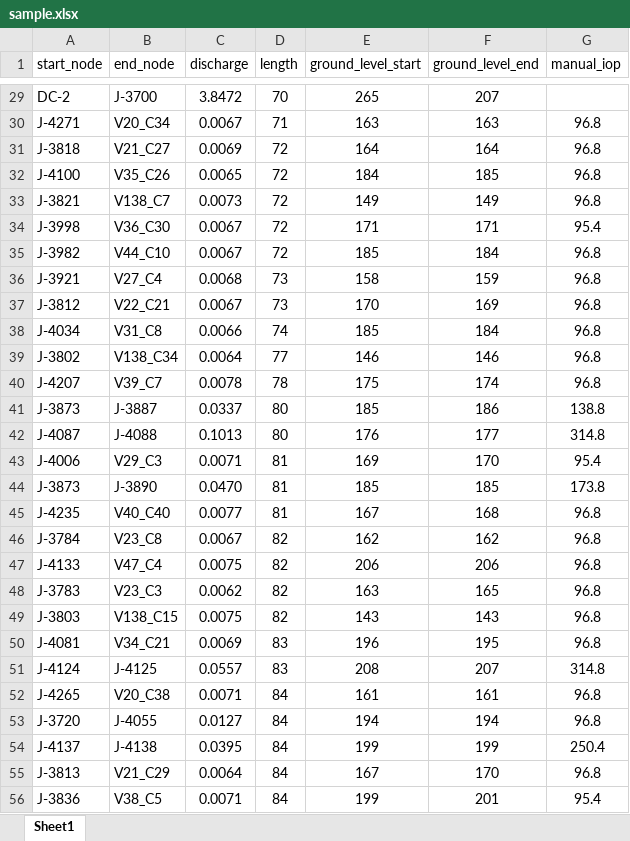
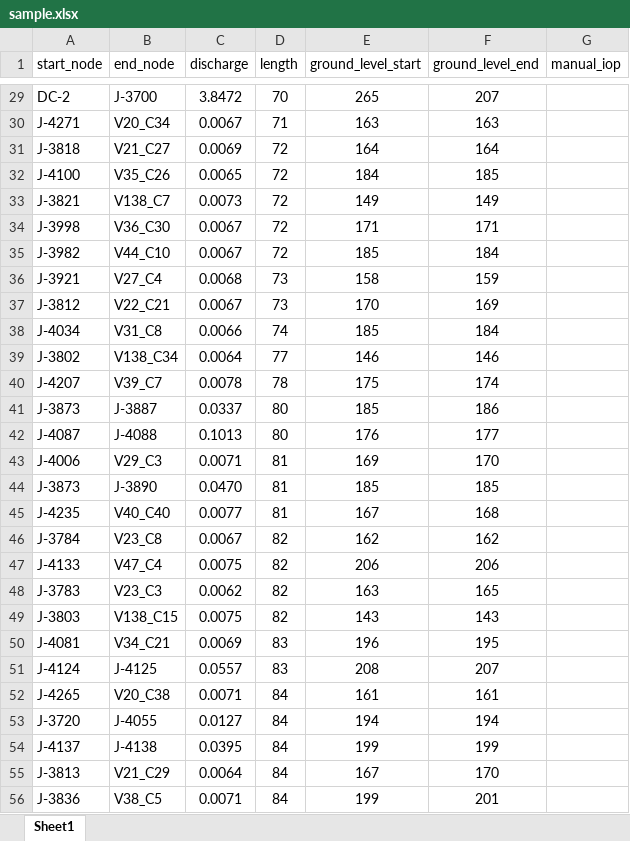
Before and after one commit to monishwaran57/manual_opti, an Excel workbook: sample.xlsx, sheet Sheet1, drawn as a sheet; only a part is shown, gaps mark what is left out; values as stored, in another font and other column widths than the file's, no borders; charts and pictures not drawn; the diff covers the shown part only; the diff names each change by its address in the sheet, - before the commit and + after, or states it on an @@ line.

```diff
--- a/sample.xlsx (sheet Sheet1)
+++ b/sample.xlsx (sheet Sheet1)
-G30:G33 (manual_iop): 96.8
+G30:G33 (manual_iop): (empty)
-G34 (manual_iop): 95.4
+G34 (manual_iop): (empty)
-G35:G40 (manual_iop): 96.8
+G35:G40 (manual_iop): (empty)
-G41 (manual_iop): 138.8
+G41 (manual_iop): (empty)
-G42 (manual_iop): 314.8
+G42 (manual_iop): (empty)
-G43 (manual_iop): 95.4
+G43 (manual_iop): (empty)
-G44 (manual_iop): 173.8
+G44 (manual_iop): (empty)
-G45:G50 (manual_iop): 96.8
+G45:G50 (manual_iop): (empty)
-G51 (manual_iop): 314.8
+G51 (manual_iop): (empty)
-G52:G53 (manual_iop): 96.8
+G52:G53 (manual_iop): (empty)
-G54 (manual_iop): 250.4
+G54 (manual_iop): (empty)
-G55 (manual_iop): 96.8
+G55 (manual_iop): (empty)
-G56 (manual_iop): 95.4
+G56 (manual_iop): (empty)
```
Also changed, not shown: 1221 edited cells elsewhere in this sheet, charts or pictures, 7 other files.
